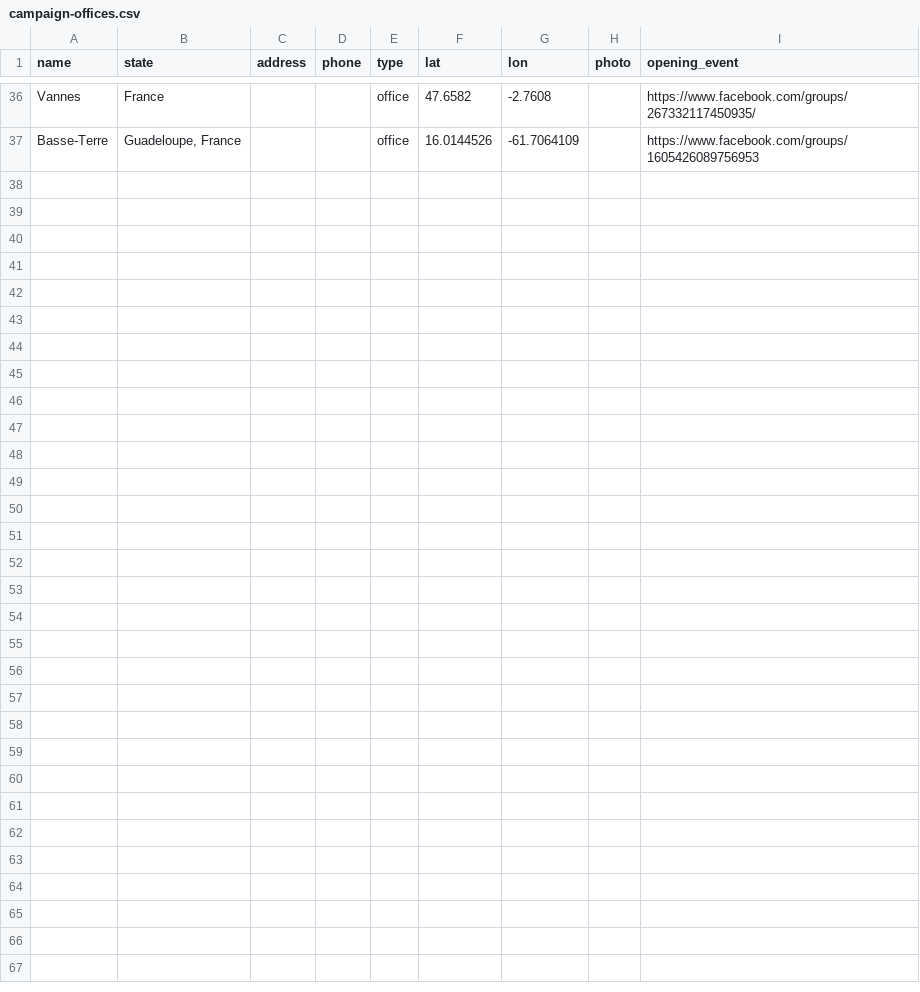
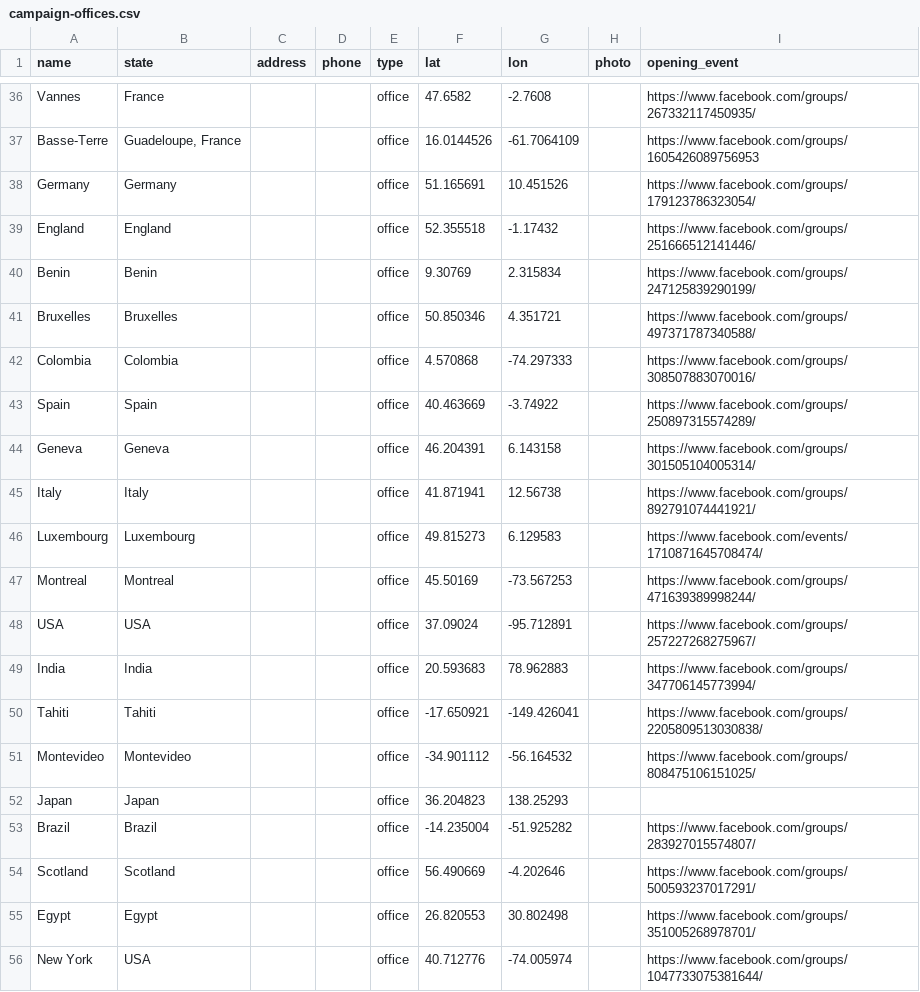
Before and after one commit to patr1ce/mapUPLC, a CSV file: assets/d/campaign-offices.csv, drawn as a sheet; only a part is shown, gaps mark what is left out; the diff names each change by its address in the sheet, - before the commit and + after, or states it on an @@ line.

Commit message:
International offices

```diff
--- a/assets/d/campaign-offices.csv
+++ b/assets/d/campaign-offices.csv
+row 38: Germany | Germany |  |  | office | 51.165691 | 10.451526 |  | https://www.facebook.com/groups/179123786323054/
+row 39: England | England |  |  | office | 52.355518 | -1.17432 |  | https://www.facebook.com/groups/251666512141446/
+row 40: Benin | Benin |  |  | office | 9.30769 | 2.315834 |  | https://www.facebook.com/groups/247125839290199/
+row 41: Bruxelles | Bruxelles |  |  | office | 50.850346 | 4.351721 |  | https://www.facebook.com/groups/497371787340588/
+row 42: Colombia | Colombia |  |  | office | 4.570868 | -74.297333 |  | https://www.facebook.com/groups/308507883070016/
+row 43: Spain | Spain |  |  | office | 40.463669 | -3.74922 |  | https://www.facebook.com/groups/250897315574289/
+row 44: Geneva | Geneva |  |  | office | 46.204391 | 6.143158 |  | https://www.facebook.com/groups/301505104005314/
+row 45: Italy | Italy |  |  | office | 41.871941 | 12.56738 |  | https://www.facebook.com/groups/892791074441921/
+row 46: Luxembourg | Luxembourg |  |  | office | 49.815273 | 6.129583 |  | https://www.facebook.com/events/1710871645708474/
+row 47: Montreal | Montreal |  |  | office | 45.50169 | -73.567253 |  | https://www.facebook.com/groups/471639389998244/
+row 48: USA | USA |  |  | office | 37.09024 | -95.712891 |  | https://www.facebook.com/groups/257227268275967/
+row 49: India | India |  |  | office | 20.593683 | 78.962883 |  | https://www.facebook.com/groups/347706145773994/
+row 50: Tahiti | Tahiti |  |  | office | -17.650921 | -149.426041 |  | https://www.facebook.com/groups/2205809513030838/
+row 51: Montevideo | Montevideo |  |  | office | -34.901112 | -56.164532 |  | https://www.facebook.com/groups/808475106151025/
+row 52: Japan | Japan |  |  | office | 36.204823 | 138.25293
+row 53: Brazil | Brazil |  |  | office | -14.235004 | -51.925282 |  | https://www.facebook.com/groups/283927015574807/
+row 54: Scotland | Scotland |  |  | office | 56.490669 | -4.202646 |  | https://www.facebook.com/groups/500593237017291/
+row 55: Egypt | Egypt |  |  | office | 26.820553 | 30.802498 |  | https://www.facebook.com/groups/351005268978701/
+row 56: New York | USA |  |  | office | 40.712776 | -74.005974 |  | https://www.facebook.com/groups/1047733075381644/
```
Also changed, not shown: 1 other file.
